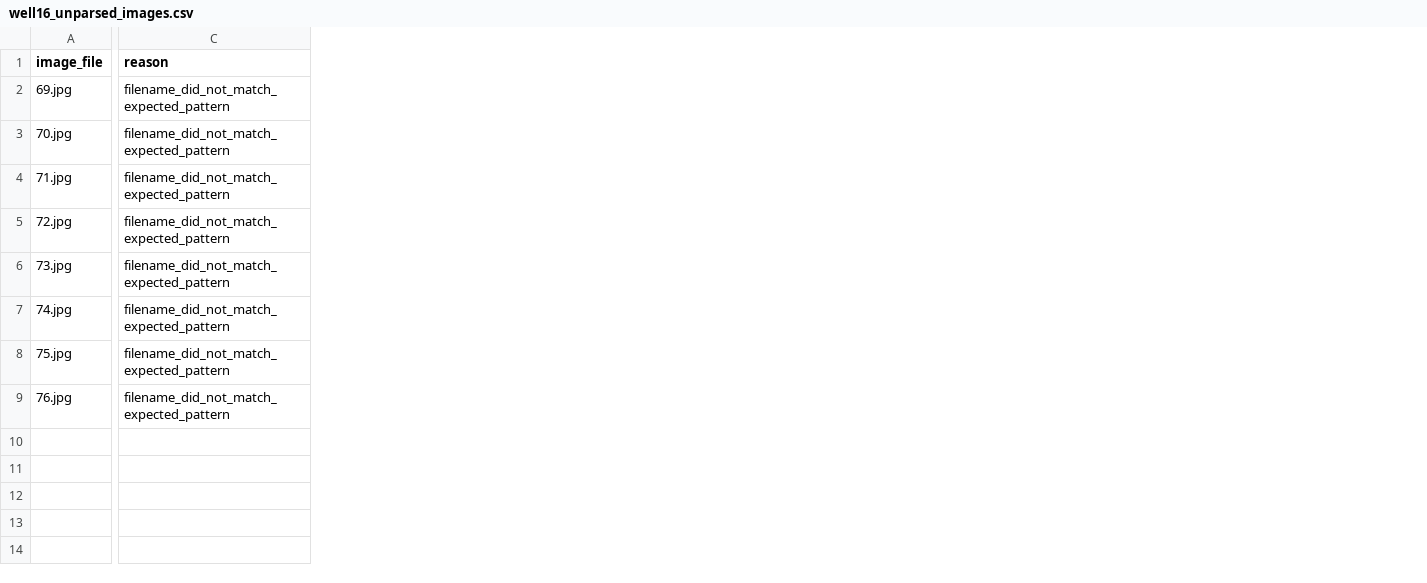
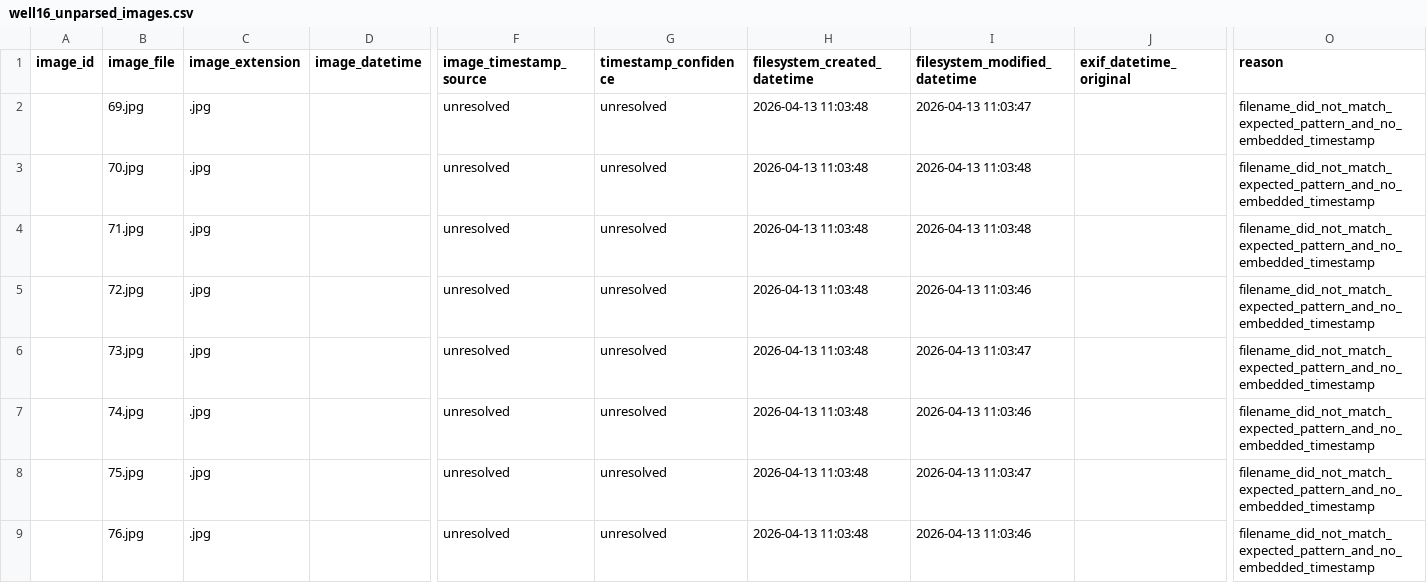
Before and after one commit to ErumHassan-218/CaddoNation, a CSV file: Licor_7810/04_09_2026/outputs/well16_unparsed_images.csv, drawn as a sheet; only a part is shown, gaps mark what is left out; addresses are those after the commit; the diff covers the shown part only; the diff names each change by its address in the sheet, - before the commit and + after, or states it on an @@ line.

```diff
--- a/Licor_7810/04_09_2026/outputs/well16_unparsed_images.csv
+++ b/Licor_7810/04_09_2026/outputs/well16_unparsed_images.csv
+column A (image_id), empty
+column C (image_extension), rows 2-9: all .jpg
+column D (image_datetime), empty
+column F (image_timestamp_source), rows 2-9: all unresolved
+column G (timestamp_confidence), rows 2-9: all unresolved
+column H (filesystem_created_datetime), rows 2-9: all 2026-04-13 11:03:48
+column I (filesystem_modified_datetime), rows 2-9: 2026-04-13 11:03:47 | 2026-04-13 11:03:48 | 2026-04-13 11:03:48 | 2026-04-13 11:03:46 | 2026-04-13 11:03:47 | 2026-04-13 11:03:46 | 2026-04-13 11:03:47 | 2026-04-13 11:03:46
+column J (exif_datetime_original), empty
-O2:O9 (reason): filename_did_not_match_expected_pattern
+O2:O9 (reason): filename_did_not_match_expected_pattern_and_no_embedded_timestamp
```
Also changed, not shown: 4 added columns elsewhere in this file, Licor_7810/04_09_2026/outputs/well16_overlap_image_matches.csv, 5 other files.
